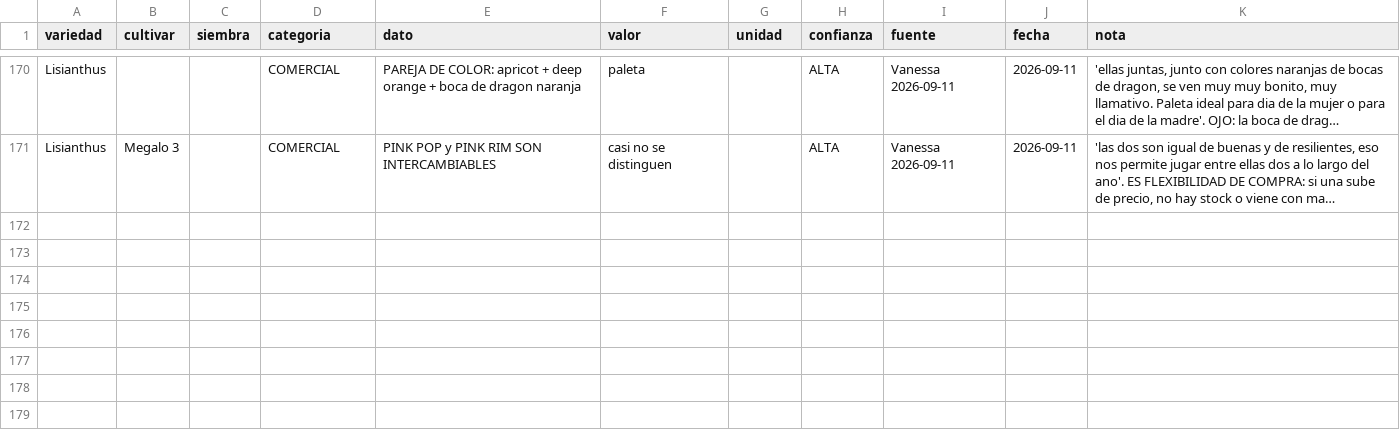
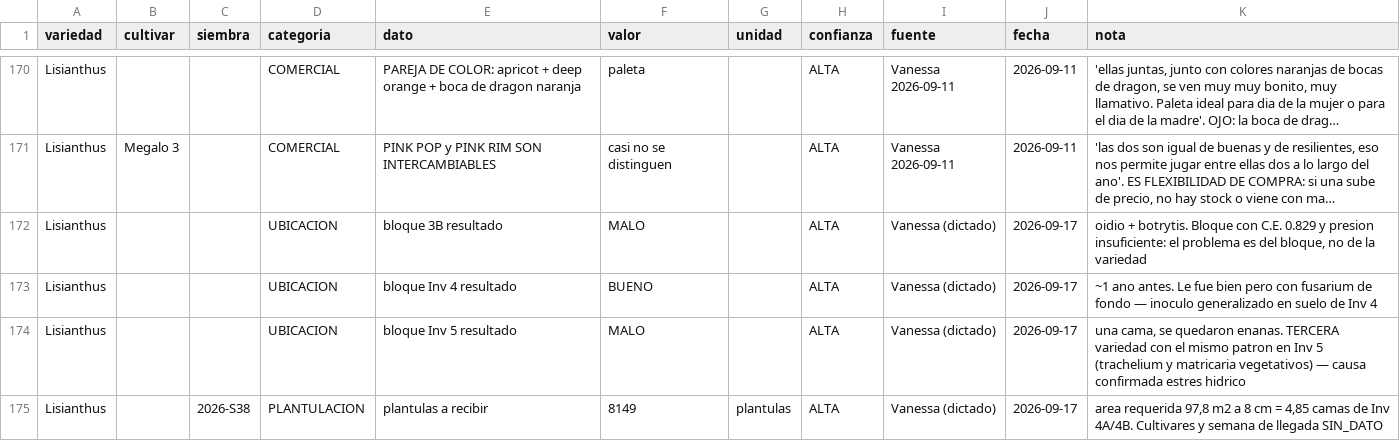
Before and after one commit to vanessakosa/operaciones-planificacion-siembra-dcb, a CSV file: 07-datos/contexto_variedad.csv, drawn as a sheet; only a part is shown, gaps mark what is left out; long unchanged cells end in …; the diff names each change by its address in the sheet, - before the commit and + after, or states it on an @@ line.

```diff
--- a/07-datos/contexto_variedad.csv
+++ b/07-datos/contexto_variedad.csv
+row 172: Lisianthus |  |  | UBICACION | bloque 3B resultado | MALO |  | ALTA | Vanessa (dictado) | 2026-09-17 | oidio + botrytis. Bloque con C.E. 0.829 y presion insuficiente: el problema es del bloque, no de la variedad
+row 173: Lisianthus |  |  | UBICACION | bloque Inv 4 resultado | BUENO |  | ALTA | Vanessa (dictado) | 2026-09-17 | ~1 ano antes. Le fue bien pero con fusarium de fondo — inoculo generalizado en suelo de Inv 4
+row 174: Lisianthus |  |  | UBICACION | bloque Inv 5 resultado | MALO |  | ALTA | Vanessa (dictado) | 2026-09-17 | una cama, se quedaron enanas. TERCERA variedad con el mismo patron en Inv 5 (trachelium y matricaria vegetativos) — causa confirmada estres hidrico
+row 175: Lisianthus |  | 2026-S38 | PLANTULACION | plantulas a recibir | 8149 | plantulas | ALTA | Vanessa (dictado) | 2026-09-17 | area requerida 97,8 m2 a 8 cm = 4,85 camas de Inv 4A/4B. Cultivares y semana de llegada SIN_DATO
```
Also changed, not shown: 1 other file.
